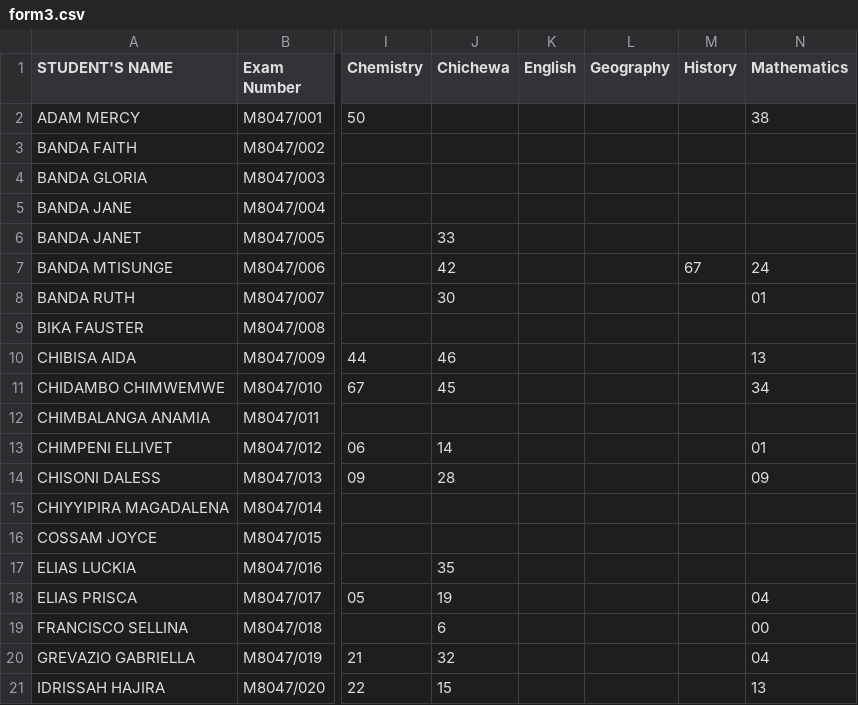
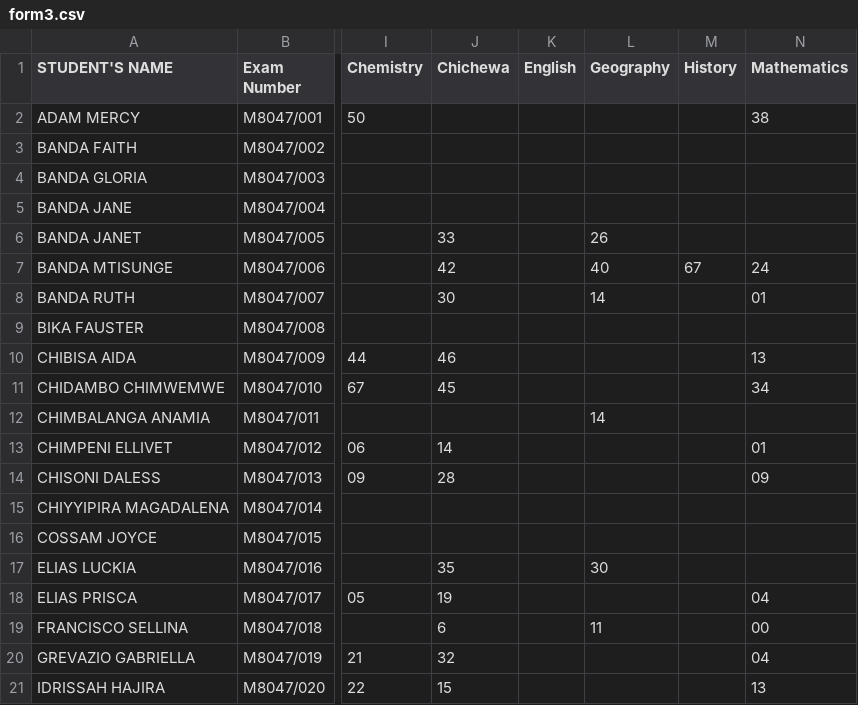
Before and after one commit to magawass/m1, a CSV file: form3.csv, drawn as a sheet; only a part is shown, gaps mark what is left out; the diff covers the shown part only; the diff names each change by its address in the sheet, - before the commit and + after, or states it on an @@ line.

Commit message:
Update: form3 - Geography (28/08/2026, 13:14:56)

```diff
--- a/form3.csv
+++ b/form3.csv
-L6 (Geography): (empty)
+L6 (Geography): 26
-L7 (Geography): (empty)
+L7 (Geography): 40
-L8 (Geography): (empty)
+L8 (Geography): 14
-L12 (Geography): (empty)
+L12 (Geography): 14
-L17 (Geography): (empty)
+L17 (Geography): 30
-L19 (Geography): (empty)
+L19 (Geography): 11
```
Also changed, not shown: 42 edited cells elsewhere in this file.
